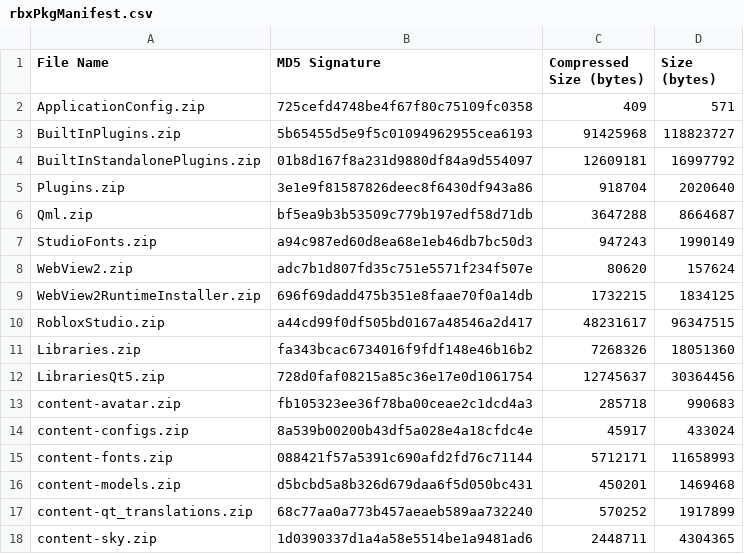
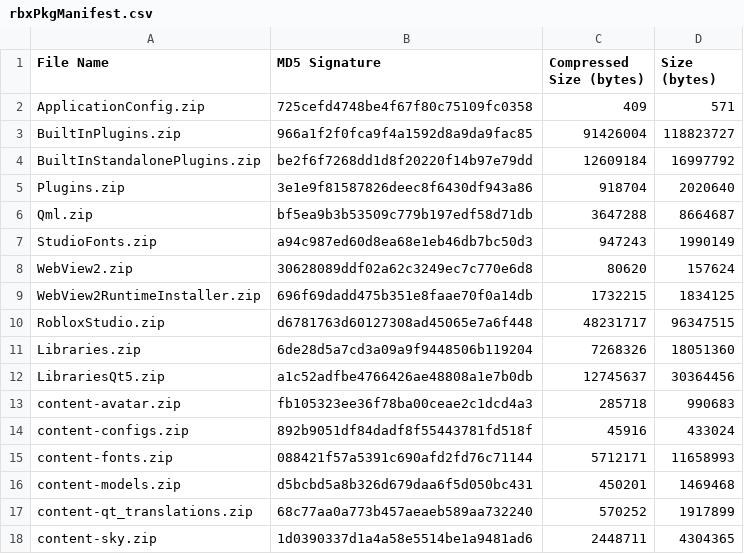
Before and after one commit to totoygamingyt/Roblox-Client-Tracker, a CSV file: rbxPkgManifest.csv, drawn as a sheet; only a part is shown.

```diff
--- a/rbxPkgManifest.csv
+++ b/rbxPkgManifest.csv
@@ -2,4 +2,4 @@ File Name,MD5 Signature,Compressed Size (bytes),Size (bytes)
 ApplicationConfig.zip,725cefd4748be4f67f80c75109fc0358,409,571
-BuiltInPlugins.zip,5b65455d5e9f5c01094962955cea6193,91425968,118823727
-BuiltInStandalonePlugins.zip,01b8d167f8a231d9880df84a9d554097,12609181,16997792
+BuiltInPlugins.zip,966a1f2f0fca9f4a1592d8a9da9fac85,91426004,118823727
+BuiltInStandalonePlugins.zip,be2f6f7268dd1d8f20220f14b97e79dd,12609184,16997792
 Plugins.zip,3e1e9f81587826deec8f6430df943a86,918704,2020640
@@ -7,9 +7,9 @@ Qml.zip,bf5ea9b3b53509c779b197edf58d71db,3647288,8664687
 StudioFonts.zip,a94c987ed60d8ea68e1eb46db7bc50d3,947243,1990149
-WebView2.zip,adc7b1d807fd35c751e5571f234f507e,80620,157624
+WebView2.zip,30628089ddf02a62c3249ec7c770e6d8,80620,157624
 WebView2RuntimeInstaller.zip,696f69dadd475b351e8faae70f0a14db,1732215,1834125
-RobloxStudio.zip,a44cd99f0df505bd0167a48546a2d417,48231617,96347515
-Libraries.zip,fa343bcac6734016f9fdf148e46b16b2,7268326,18051360
-LibrariesQt5.zip,728d0faf08215a85c36e17e0d1061754,12745637,30364456
+RobloxStudio.zip,d6781763d60127308ad45065e7a6f448,48231717,96347515
+Libraries.zip,6de28d5a7cd3a09a9f9448506b119204,7268326,18051360
+LibrariesQt5.zip,a1c52adfbe4766426ae48808a1e7b0db,12745637,30364456
 content-avatar.zip,fb105323ee36f78ba00ceae2c1dcd4a3,285718,990683
-content-configs.zip,8a539b00200b43df5a028e4a18cfdc4e,45917,433024
+content-configs.zip,892b9051df84dadf8f55443781fd518f,45916,433024
 content-fonts.zip,088421f57a5391c690afd2fd76c71144,5712171,11658993
```
Also changed, not shown: 9 other files.
